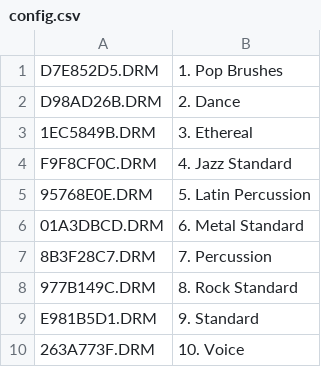
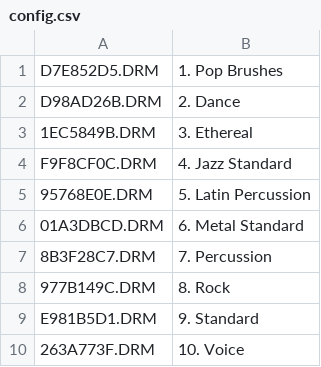
Before and after one commit to emallove/BeatBuddyCard, a CSV file: DRUMSETS/config.csv, drawn as a sheet.

```diff
--- a/DRUMSETS/config.csv
+++ b/DRUMSETS/config.csv
@@ -7,3 +7,3 @@ F9F8CF0C.DRM,4. Jazz Standard
 8B3F28C7.DRM,7. Percussion
-977B149C.DRM,8. Rock Standard
+977B149C.DRM,8. Rock
 E981B5D1.DRM,9. Standard
```
Also changed, not shown: DRUMSETS/loose_drums.csv, SONGS/config.csv, 17 other files.
